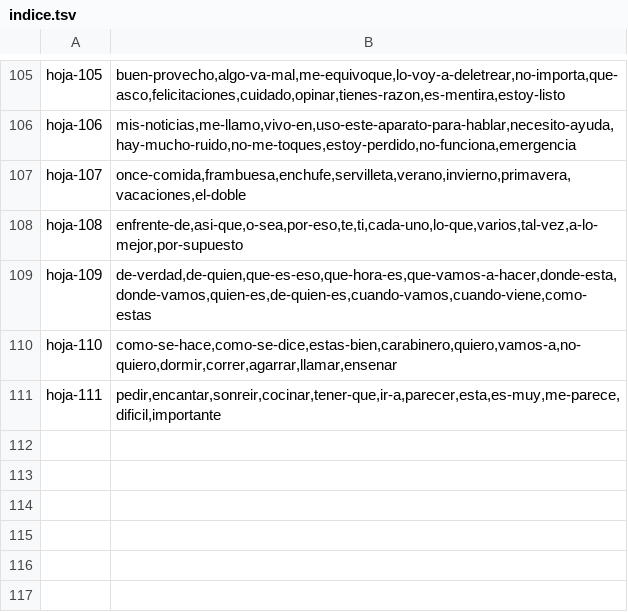
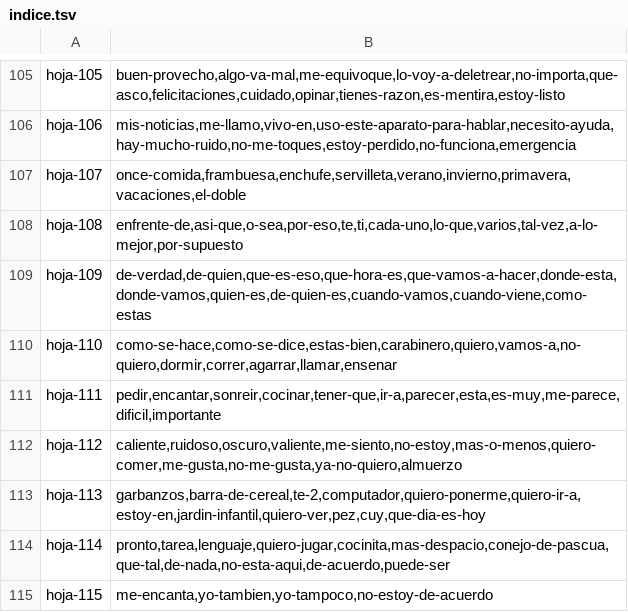
Before and after one commit to mgnavarrete/kuentu-app, a TSV file: pictos-src/hojas/indice.tsv, drawn as a sheet; only a part is shown, gaps mark what is left out; the diff names each change by its address in the sheet, - before the commit and + after, or states it on an @@ line.

```diff
--- a/pictos-src/hojas/indice.tsv
+++ b/pictos-src/hojas/indice.tsv
+row 112: hoja-112 | caliente,ruidoso,oscuro,valiente,me-siento,no-estoy,mas-o-menos,quiero-comer,me-gusta,no-me-gusta,ya-no-quiero,almuerzo
+row 113: hoja-113 | garbanzos,barra-de-cereal,te-2,computador,quiero-ponerme,quiero-ir-a,estoy-en,jardin-infantil,quiero-ver,pez,cuy,que-dia-es-hoy
+row 114: hoja-114 | pronto,tarea,lenguaje,quiero-jugar,cocinita,mas-despacio,conejo-de-pascua,que-tal,de-nada,no-esta-aqui,de-acuerdo,puede-ser
+row 115: hoja-115 | me-encanta,yo-tambien,yo-tampoco,no-estoy-de-acuerdo
```
Also changed, not shown: 41 other files.
